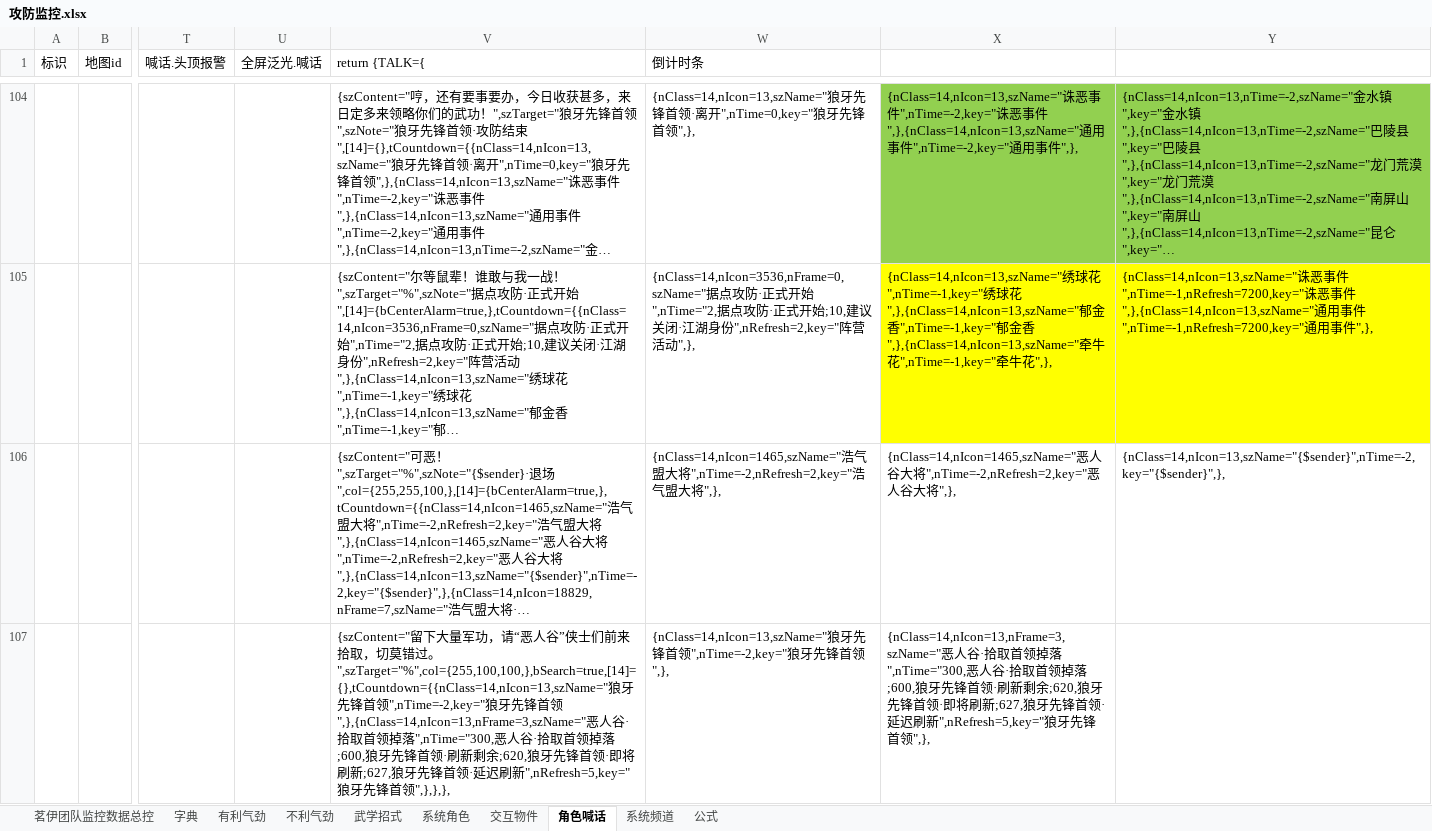
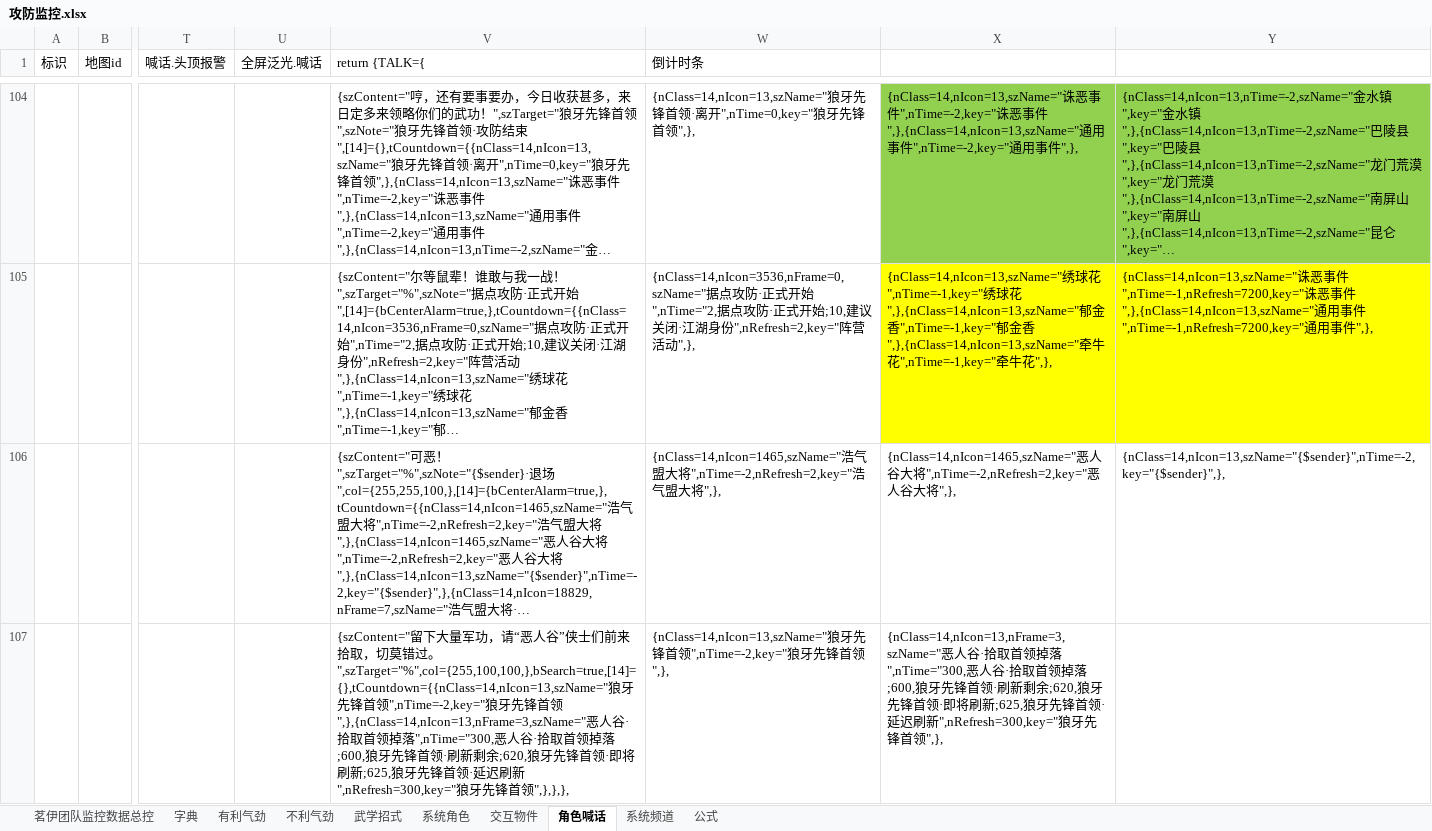
Before and after one commit to LyKoiya/LHDBM, an Excel workbook: 阵营/攻防监控.xlsx, sheet 角色喊话, drawn as a sheet; only a part is shown, gaps mark what is left out; long unchanged cells end in …; values as stored, in another font and other column widths than the file's, no borders; the diff covers the shown part only; the diff names each change by its address in the sheet, - before the commit and + after, or states it on an @@ line.

```diff
--- a/阵营/攻防监控.xlsx (sheet 角色喊话)
+++ b/阵营/攻防监控.xlsx (sheet 角色喊话)
-V107 (return {TALK={): …刷新;627,狼牙先锋首领·延迟刷新",nRefresh=5,key="狼牙…
+V107 (return {TALK={): …刷新;625,狼牙先锋首领·延迟刷新",nRefresh=300,key="狼牙…
-X107: …即将刷新;627,狼牙先锋首领·延迟刷新",nRefresh=5,key="狼牙先锋…
+X107: …即将刷新;625,狼牙先锋首领·延迟刷新",nRefresh=300,key="狼牙先锋…
```
Also changed, not shown: 10 edited cells elsewhere in this sheet, sheet 茗伊团队监控数据总控, 气劲/团队气劲.xlsx, 5 other files.
